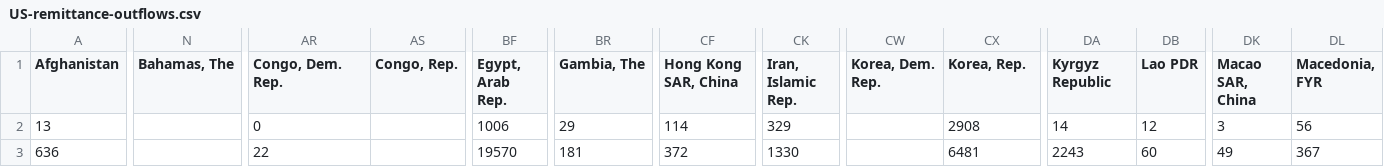
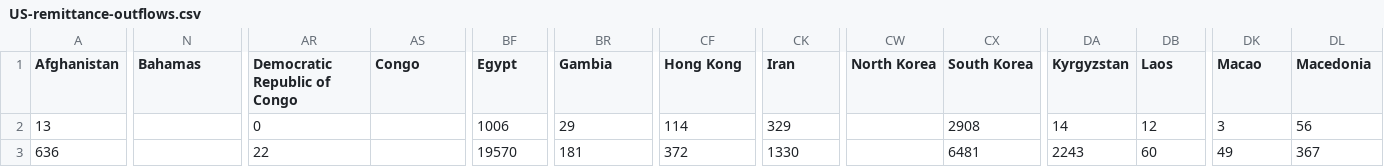
Before and after one commit to janeygak/Effisend_webapp, a CSV file: data_files/US-remittance-outflows.csv, drawn as a sheet; only a part is shown, gaps mark what is left out; the diff covers the shown part only; the diff names each change by its address in the sheet, - before the commit and + after, or states it on an @@ line.

```diff
--- a/data_files/US-remittance-outflows.csv
+++ b/data_files/US-remittance-outflows.csv
-N1: Bahamas, The
+N1: Bahamas
-AR1: Congo, Dem. Rep.
+AR1: Democratic Republic of Congo
-AS1: Congo, Rep.
+AS1: Congo
-BF1: Egypt, Arab Rep.
+BF1: Egypt
-BR1: Gambia, The
+BR1: Gambia
-CF1: Hong Kong SAR, China
+CF1: Hong Kong
-CK1: Iran, Islamic Rep.
+CK1: Iran
-CW1: Korea, Dem. Rep.
+CW1: North Korea
-CX1: Korea, Rep.
+CX1: South Korea
-DA1: Kyrgyz Republic
+DA1: Kyrgyzstan
-DB1: Lao PDR
+DB1: Laos
-DK1: Macao SAR, China
+DK1: Macao
-DL1: Macedonia, FYR
+DL1: Macedonia
```
Also changed, not shown: 7 edited cells elsewhere in this file, data_files/US-remittance-data.csv, data_files/companies.csv, 5 other files.
